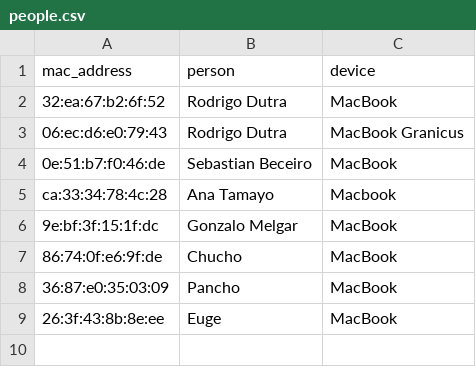
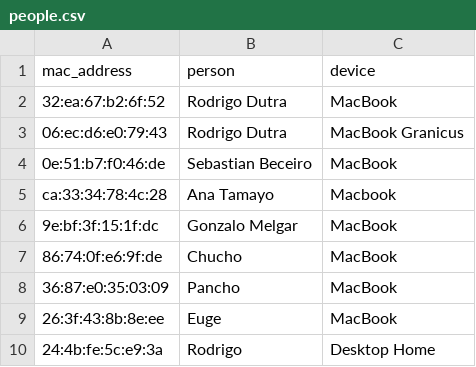
Before and after one commit to rdutra/office-presence, a CSV file: people.csv, drawn as a sheet; the diff names each change by its address in the sheet, - before the commit and + after, or states it on an @@ line.

```diff
--- a/people.csv
+++ b/people.csv
+row 10: 24:4b:fe:5c:e9:3a | Rodrigo | Desktop Home
```
Also changed, not shown: 10 other files.
